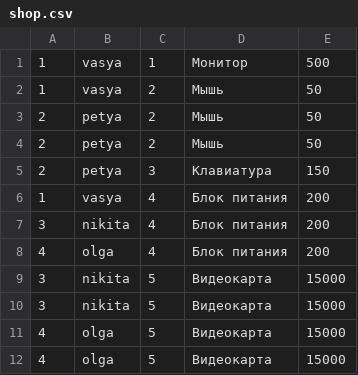
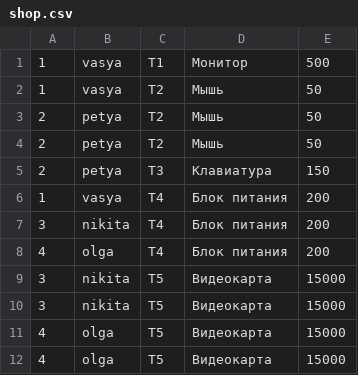
Before and after one commit to turbosith/croc_java_course, a CSV file: src/ru/croc/task17/table/shop.csv, drawn as a sheet.

```diff
--- a/src/ru/croc/task17/table/shop.csv
+++ b/src/ru/croc/task17/table/shop.csv
@@ -1,12 +1,12 @@
-1;vasya;1;Монитор;500
-1;vasya;2;Мышь;50
-2;petya;2;Мышь;50
-2;petya;2;Мышь;50
-2;petya;3;Клавиатура;150
-1;vasya;4;Блок питания;200
-3;nikita;4;Блок питания;200
-4;olga;4;Блок питания;200
-3;nikita;5;Видеокарта;15000
-3;nikita;5;Видеокарта;15000
-4;olga;5;Видеокарта;15000
-4;olga;5;Видеокарта;15000
+1;vasya;Т1;Монитор;500
+1;vasya;Т2;Мышь;50
+2;petya;Т2;Мышь;50
+2;petya;Т2;Мышь;50
+2;petya;Т3;Клавиатура;150
+1;vasya;Т4;Блок питания;200
+3;nikita;Т4;Блок питания;200
+4;olga;Т4;Блок питания;200
+3;nikita;Т5;Видеокарта;15000
+3;nikita;Т5;Видеокарта;15000
+4;olga;Т5;Видеокарта;15000
+4;olga;Т5;Видеокарта;15000
```
Also changed, not shown: 5 other files.
